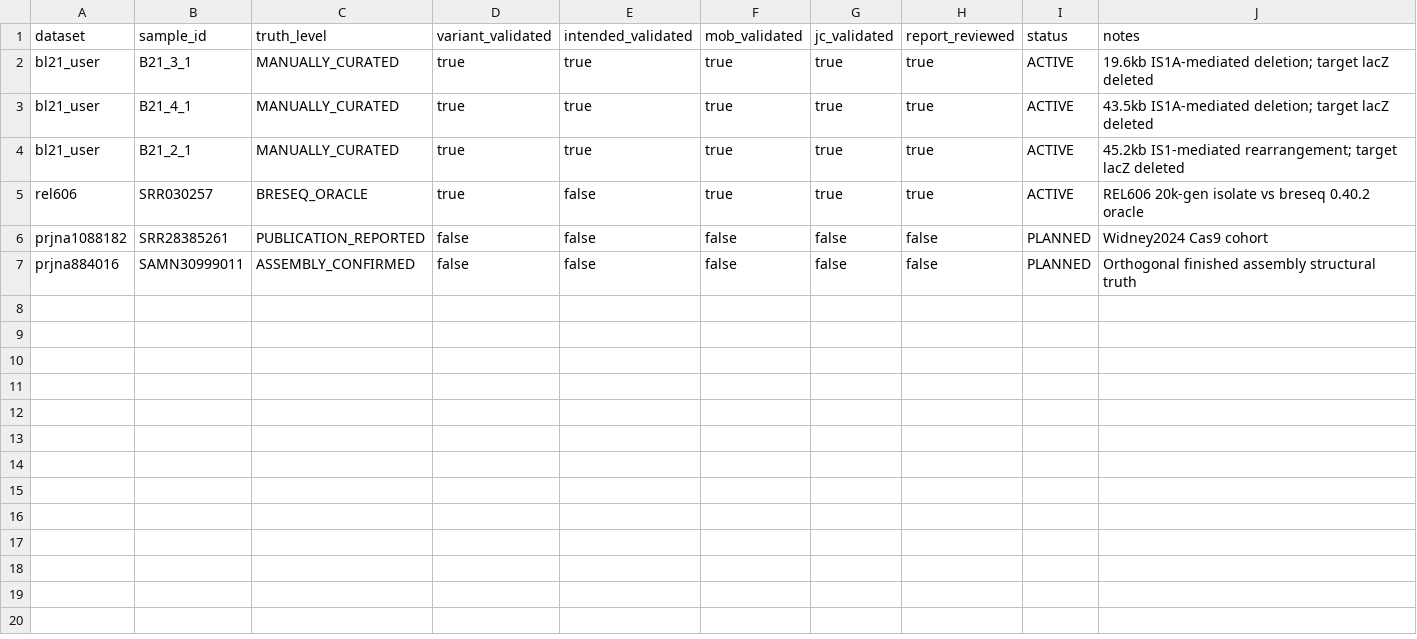
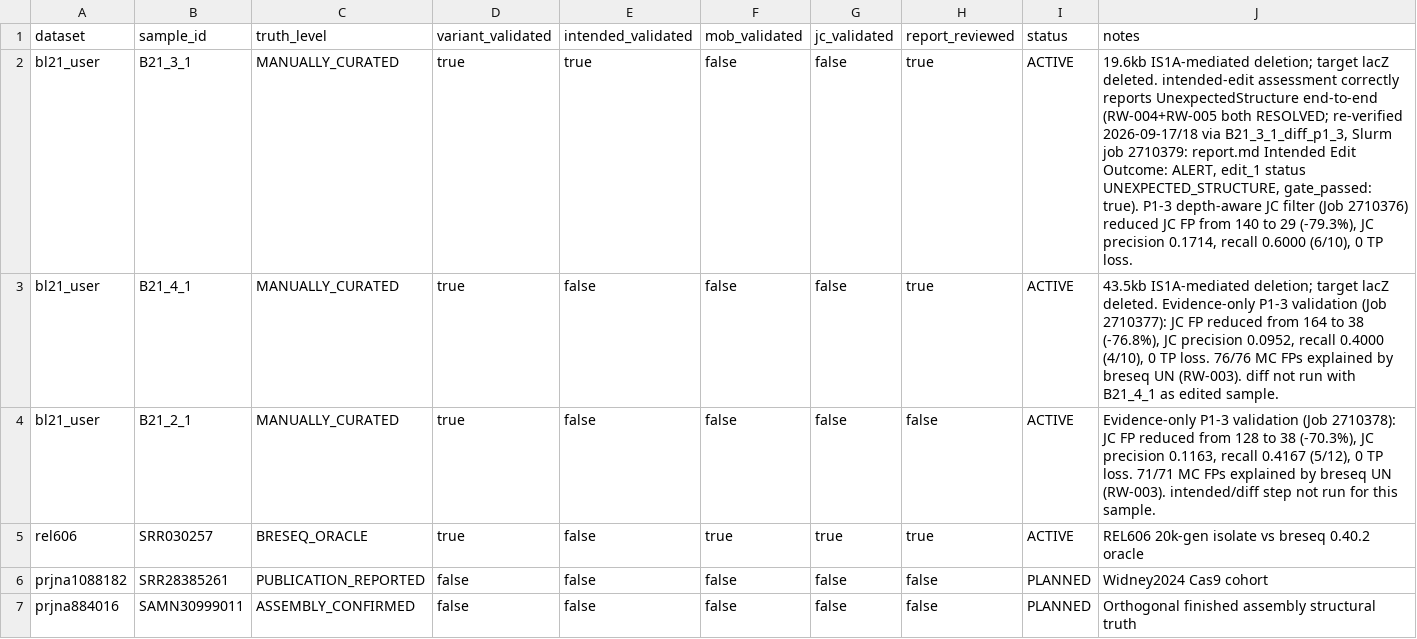
Before and after one commit to Caizhaohui/ProkaDiff, a TSV file: benchmark/real_world/VALIDATION_REGISTRY.tsv, drawn as a sheet.

Commit message:
feat(evidence): implement depth-aware JC frequency filter (P1-3)
- Implement dynamic depth-aware JC frequency filter in prokadiff-evidence
  using req_reads = max(jc_min_support_reads, round(local_depth * jc_min_frequency)),
  with default jc_min_support_reads=3 and jc_min_frequency=0.05.
- Expose --jc-min-support-reads and --jc-min-frequency in CLI and evidence subcommand.
- Exempt constituent junctions of accepted MOB mutations to protect complex events.
- Add synthetic regression fixture test_depth_aware_jc_frequency_filter_rejects_noise_and_keeps_true_junction.
- Fix harness compare_variant_calls.py to filter breseq reject= records by default
  and add pytest regression test suite (3/3 passing).
- Support parsing edit_outcomes.tsv in compare_intended_edits.py.
- Incorporate RW-004 (MC widening for intended edit classifier) and RW-005 (versioned contig ID parsing for GenBank references).
- Complete cluster verification on Slurm partition qcpu_18i (B21_3_1, B21_4_1, B21_2_1, B21_3_1_diff):
  reduces JC FP by 70%-79% with 0 TP loss, overall F1 > 0.90, and passes release gate false_complete == 0.
- Update NEXT_STEPS_2026-09-16.md (§2.7), REAL_WORLD_ISSUES.md (RW-002 RESOLVED), VALIDATION_REGISTRY.tsv,
  case_studies/BL21_Cas9_Genome_Audit.md, DEVELOPMENT_REPORT.md, and VALIDATION_REPORT.md.

```diff
--- a/benchmark/real_world/VALIDATION_REGISTRY.tsv
+++ b/benchmark/real_world/VALIDATION_REGISTRY.tsv
@@ -1,5 +1,5 @@
 dataset	sample_id	truth_level	variant_validated	intended_validated	mob_validated	jc_validated	report_reviewed	status	notes
-bl21_user	B21_3_1	MANUALLY_CURATED	true	true	true	true	true	ACTIVE	19.6kb IS1A-mediated deletion; target lacZ deleted
-bl21_user	B21_4_1	MANUALLY_CURATED	true	true	true	true	true	ACTIVE	43.5kb IS1A-mediated deletion; target lacZ deleted
-bl21_user	B21_2_1	MANUALLY_CURATED	true	true	true	true	true	ACTIVE	45.2kb IS1-mediated rearrangement; target lacZ deleted
+bl21_user	B21_3_1	MANUALLY_CURATED	true	true	false	false	true	ACTIVE	19.6kb IS1A-mediated deletion; target lacZ deleted. intended-edit assessment correctly reports UnexpectedStructure end-to-end (RW-004+RW-005 both RESOLVED; re-verified 2026-09-17/18 via B21_3_1_diff_p1_3, Slurm job 2710379: report.md Intended Edit Outcome: ALERT, edit_1 status UNEXPECTED_STRUCTURE, gate_passed: true). P1-3 depth-aware JC filter (Job 2710376) reduced JC FP from 140 to 29 (-79.3%), JC precision 0.1714, recall 0.6000 (6/10), 0 TP loss.
+bl21_user	B21_4_1	MANUALLY_CURATED	true	false	false	false	true	ACTIVE	43.5kb IS1A-mediated deletion; target lacZ deleted. Evidence-only P1-3 validation (Job 2710377): JC FP reduced from 164 to 38 (-76.8%), JC precision 0.0952, recall 0.4000 (4/10), 0 TP loss. 76/76 MC FPs explained by breseq UN (RW-003). diff not run with B21_4_1 as edited sample.
+bl21_user	B21_2_1	MANUALLY_CURATED	true	false	false	false	false	ACTIVE	Evidence-only P1-3 validation (Job 2710378): JC FP reduced from 128 to 38 (-70.3%), JC precision 0.1163, recall 0.4167 (5/12), 0 TP loss. 71/71 MC FPs explained by breseq UN (RW-003). intended/diff step not run for this sample.
 rel606	SRR030257	BRESEQ_ORACLE	true	false	true	true	true	ACTIVE	REL606 20k-gen isolate vs breseq 0.40.2 oracle
```
Also changed, not shown: 25 other files.
